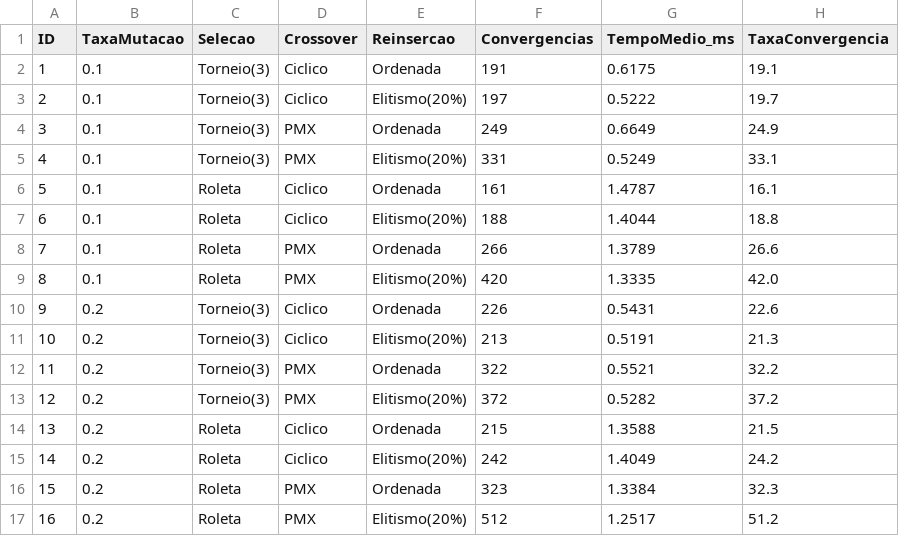
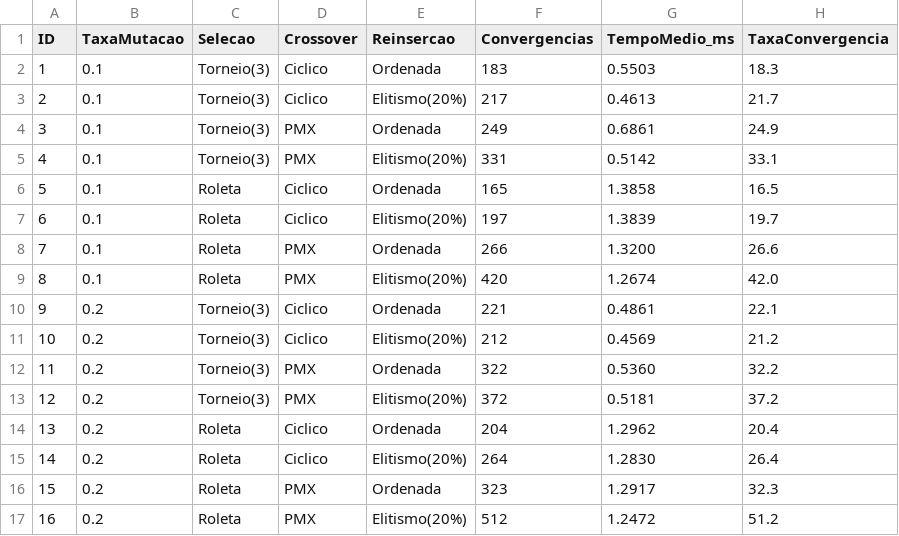
Before and after one commit to sergio-matos-tech/criptoaritmetica-ag, a CSV file: resultados_etapa1.csv, drawn as a sheet.

```diff
--- a/resultados_etapa1.csv
+++ b/resultados_etapa1.csv
@@ -1,17 +1,17 @@
 ID,TaxaMutacao,Selecao,Crossover,Reinsercao,Convergencias,TempoMedio_ms,TaxaConvergencia
-1,0.1,Torneio(3),Ciclico,Ordenada,191,0.6175,19.1
-2,0.1,Torneio(3),Ciclico,Elitismo(20%),197,0.5222,19.7
-3,0.1,Torneio(3),PMX,Ordenada,249,0.6649,24.9
-4,0.1,Torneio(3),PMX,Elitismo(20%),331,0.5249,33.1
-5,0.1,Roleta,Ciclico,Ordenada,161,1.4787,16.1
-6,0.1,Roleta,Ciclico,Elitismo(20%),188,1.4044,18.8
-7,0.1,Roleta,PMX,Ordenada,266,1.3789,26.6
-8,0.1,Roleta,PMX,Elitismo(20%),420,1.3335,42.0
-9,0.2,Torneio(3),Ciclico,Ordenada,226,0.5431,22.6
-10,0.2,Torneio(3),Ciclico,Elitismo(20%),213,0.5191,21.3
-11,0.2,Torneio(3),PMX,Ordenada,322,0.5521,32.2
-12,0.2,Torneio(3),PMX,Elitismo(20%),372,0.5282,37.2
-13,0.2,Roleta,Ciclico,Ordenada,215,1.3588,21.5
-14,0.2,Roleta,Ciclico,Elitismo(20%),242,1.4049,24.2
-15,0.2,Roleta,PMX,Ordenada,323,1.3384,32.3
-16,0.2,Roleta,PMX,Elitismo(20%),512,1.2517,51.2
+1,0.1,Torneio(3),Ciclico,Ordenada,183,0.5503,18.3
+2,0.1,Torneio(3),Ciclico,Elitismo(20%),217,0.4613,21.7
+3,0.1,Torneio(3),PMX,Ordenada,249,0.6861,24.9
+4,0.1,Torneio(3),PMX,Elitismo(20%),331,0.5142,33.1
+5,0.1,Roleta,Ciclico,Ordenada,165,1.3858,16.5
+6,0.1,Roleta,Ciclico,Elitismo(20%),197,1.3839,19.7
+7,0.1,Roleta,PMX,Ordenada,266,1.3200,26.6
+8,0.1,Roleta,PMX,Elitismo(20%),420,1.2674,42.0
+9,0.2,Torneio(3),Ciclico,Ordenada,221,0.4861,22.1
+10,0.2,Torneio(3),Ciclico,Elitismo(20%),212,0.4569,21.2
+11,0.2,Torneio(3),PMX,Ordenada,322,0.5360,32.2
+12,0.2,Torneio(3),PMX,Elitismo(20%),372,0.5181,37.2
+13,0.2,Roleta,Ciclico,Ordenada,204,1.2962,20.4
+14,0.2,Roleta,Ciclico,Elitismo(20%),264,1.2830,26.4
+15,0.2,Roleta,PMX,Ordenada,323,1.2917,32.3
+16,0.2,Roleta,PMX,Elitismo(20%),512,1.2472,51.2
```
Also changed, not shown: resultados_etapa2.csv, resultados_etapa3.csv, 3 other files.
